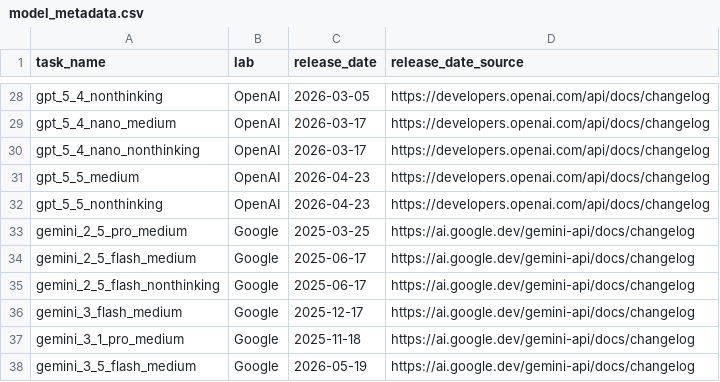
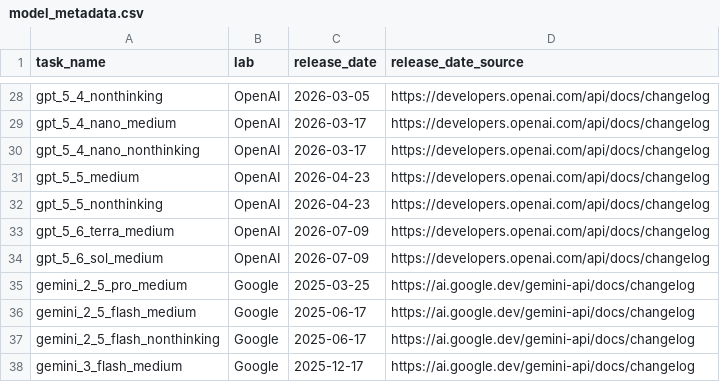
Before and after one commit to posit-dev/bluffbench2, a CSV file: data-raw/model_metadata.csv, drawn as a sheet; only a part is shown, gaps mark what is left out; the shorter side is filled out with more unchanged rows; the diff names each change by its address in the sheet, - before the commit and + after, or states it on an @@ line.

```diff
--- a/data-raw/model_metadata.csv
+++ b/data-raw/model_metadata.csv
+row 33: gpt_5_6_terra_medium | OpenAI | 2026-07-09 | https://developers.openai.com/api/docs/changelog
+row 34: gpt_5_6_sol_medium | OpenAI | 2026-07-09 | https://developers.openai.com/api/docs/changelog
```
Also changed, not shown: 1 other file.
